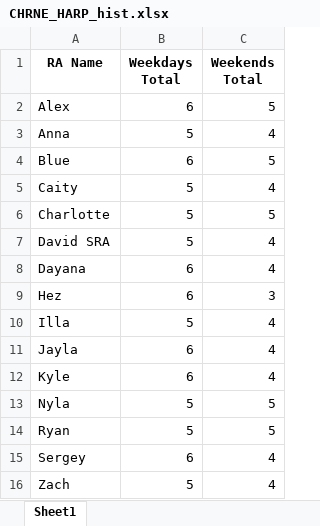
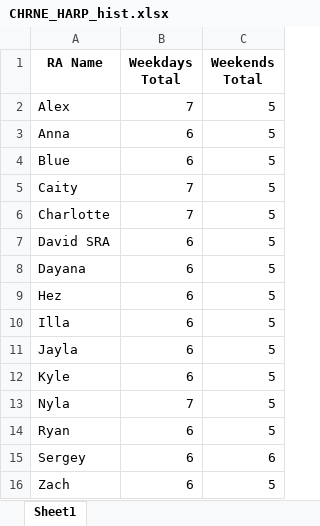
Before and after one commit to dpetersonVT23/Duty-Scheduler, an Excel workbook: History/CHRNE_HARP_hist.xlsx, sheet Sheet1, drawn as a sheet; values as stored, in another font and other column widths than the file's, no borders; the diff names each change by its address in the sheet, - before the commit and + after, or states it on an @@ line.

```diff
--- a/History/CHRNE_HARP_hist.xlsx (sheet Sheet1)
+++ b/History/CHRNE_HARP_hist.xlsx (sheet Sheet1)
-B2 (Weekdays Total): 6
+B2 (Weekdays Total): 7
-B3 (Weekdays Total): 5
+B3 (Weekdays Total): 6
-C3 (Weekends Total): 4
+C3 (Weekends Total): 5
-B5:B6 (Weekdays Total): 5
+B5:B6 (Weekdays Total): 7
-C5 (Weekends Total): 4
+C5 (Weekends Total): 5
-B7 (Weekdays Total): 5
+B7 (Weekdays Total): 6
-C7:C8 (Weekends Total): 4
+C7:C8 (Weekends Total): 5
-C9 (Weekends Total): 3
+C9 (Weekends Total): 5
-B10 (Weekdays Total): 5
+B10 (Weekdays Total): 6
-C10:C12 (Weekends Total): 4
+C10:C12 (Weekends Total): 5
-B13 (Weekdays Total): 5
+B13 (Weekdays Total): 7
-B14 (Weekdays Total): 5
+B14 (Weekdays Total): 6
-C15 (Weekends Total): 4
+C15 (Weekends Total): 6
-B16 (Weekdays Total): 5
+B16 (Weekdays Total): 6
-C16 (Weekends Total): 4
+C16 (Weekends Total): 5
```
Also changed, not shown: History/NHW_hist.xlsx, 5 other files.
